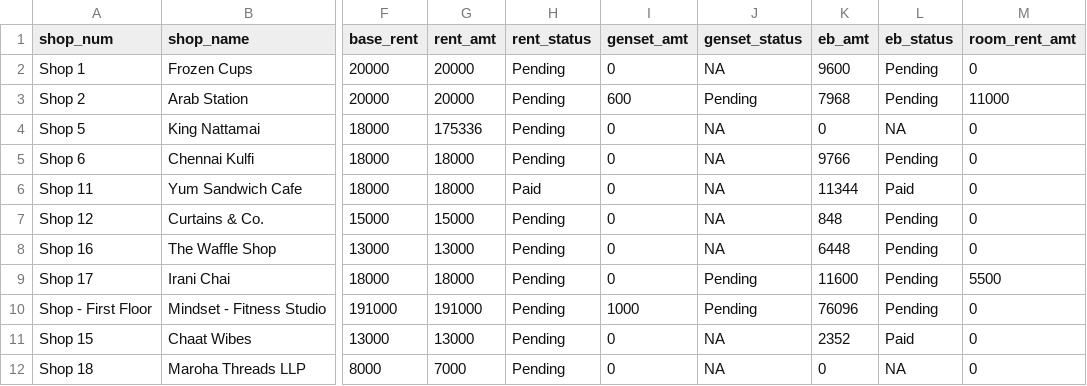
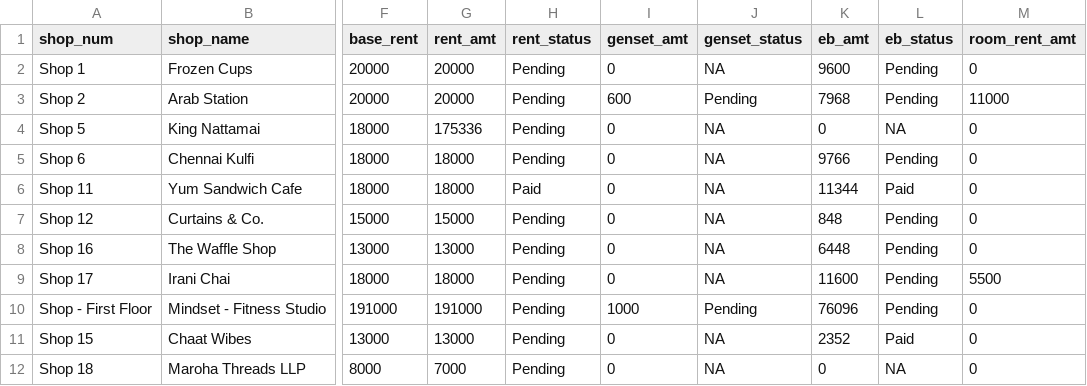
Before and after one commit to lak2048/Thalambur_FoodStreet_Payment_Dashboard, a CSV file: shops_data.csv, drawn as a sheet; only a part is shown, gaps mark what is left out; the diff names each change by its address in the sheet, - before the commit and + after, or states it on an @@ line.

```diff
--- a/shops_data.csv
+++ b/shops_data.csv
-J9 (genset_status): Pending
+J9 (genset_status): NA
```
